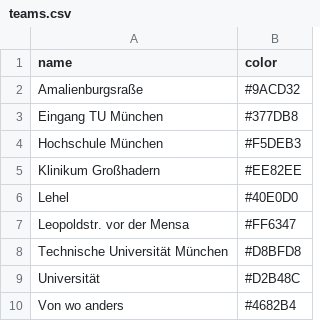
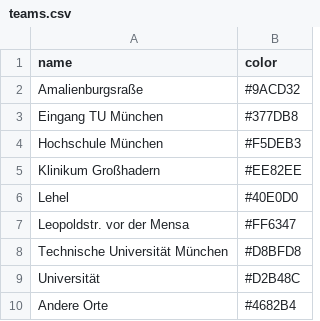
Before and after one commit to codeformunich/radlquartier, a CSV file: site/data/teams.csv, drawn as a sheet.

```diff
--- a/site/data/teams.csv
+++ b/site/data/teams.csv
@@ -9,2 +9,2 @@ Technische Universität München,#D8BFD8
 Universität,#D2B48C
-Von wo anders,#4682B4
+Andere Orte,#4682B4
```
Also changed, not shown: 4 other files.
